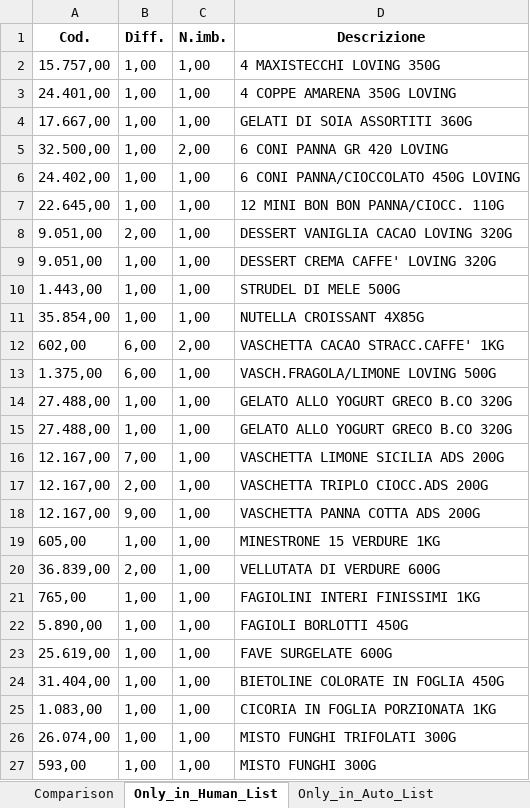
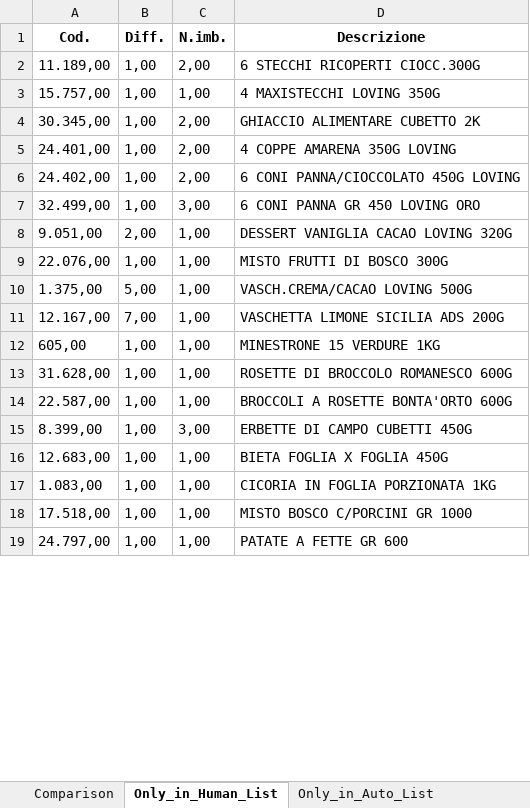
Before and after one commit to RoggerGoodman/lama-restock, an Excel workbook: comparison_result.xlsx, sheet Only_in_Human_List, drawn as a sheet; only a part is shown; values as stored, in another font and other column widths than the file's, no borders; removed rows and columns are numbered as before the commit, all else as after; the diff covers the shown part only; the diff names each change by its address in the sheet, - before the commit and + after, or states it on an @@ line.

```diff
--- a/comparison_result.xlsx (sheet Only_in_Human_List)
+++ b/comparison_result.xlsx (sheet Only_in_Human_List)
+row 2: 11.189,00 | 1,00 | 2,00 | 6 STECCHI RICOPERTI CIOCC.300G
+row 4: 30.345,00 | 1,00 | 2,00 | GHIACCIO ALIMENTARE CUBETTO 2K
-C5 (N.imb.): 1,00
+C5 (N.imb.): 2,00
-row 4: 17.667,00 | 1,00 | 1,00 | GELATI DI SOIA ASSORTITI 360G
-row 5: 32.500,00 | 1,00 | 2,00 | 6 CONI PANNA GR 420 LOVING
-C6 (N.imb.): 1,00
+C6 (N.imb.): 2,00
-row 7: 22.645,00 | 1,00 | 1,00 | 12 MINI BON BON PANNA/CIOCC. 110G
+row 7: 32.499,00 | 1,00 | 3,00 | 6 CONI PANNA GR 450 LOVING ORO
-A9 (Cod.): 9.051,00
+A9 (Cod.): 22.076,00
-D9 (Descrizione): DESSERT CREMA CAFFE' LOVING 320G
+D9 (Descrizione): MISTO FRUTTI DI BOSCO 300G
-row 10: 1.443,00 | 1,00 | 1,00 | STRUDEL DI MELE 500G
-row 11: 35.854,00 | 1,00 | 1,00 | NUTELLA CROISSANT 4X85G
-row 12: 602,00 | 6,00 | 2,00 | VASCHETTA CACAO STRACC.CAFFE' 1KG
-B10 (Diff.): 6,00
+B10 (Diff.): 5,00
-D10 (Descrizione): VASCH.FRAGOLA/LIMONE LOVING 500G
+D10 (Descrizione): VASCH.CREMA/CACAO LOVING 500G
-row 14: 27.488,00 | 1,00 | 1,00 | GELATO ALLO YOGURT GRECO B.CO 320G
-row 15: 27.488,00 | 1,00 | 1,00 | GELATO ALLO YOGURT GRECO B.CO 320G
-row 17: 12.167,00 | 2,00 | 1,00 | VASCHETTA TRIPLO CIOCC.ADS 200G
-row 18: 12.167,00 | 9,00 | 1,00 | VASCHETTA PANNA COTTA ADS 200G
-row 20: 36.839,00 | 2,00 | 1,00 | VELLUTATA DI VERDURE 600G
-row 21: 765,00 | 1,00 | 1,00 | FAGIOLINI INTERI FINISSIMI 1KG
-A13 (Cod.): 5.890,00
+A13 (Cod.): 31.628,00
-D13 (Descrizione): FAGIOLI BORLOTTI 450G
+D13 (Descrizione): ROSETTE DI BROCCOLO ROMANESCO 600G
-A14 (Cod.): 25.619,00
+A14 (Cod.): 22.587,00
-D14 (Descrizione): FAVE SURGELATE 600G
+D14 (Descrizione): BROCCOLI A ROSETTE BONTA'ORTO 600G
+row 15: 8.399,00 | 1,00 | 3,00 | ERBETTE DI CAMPO CUBETTI 450G
-A16 (Cod.): 31.404,00
+A16 (Cod.): 12.683,00
-D16 (Descrizione): BIETOLINE COLORATE IN FOGLIA 450G
+D16 (Descrizione): BIETA FOGLIA X FOGLIA 450G
-A18 (Cod.): 26.074,00
+A18 (Cod.): 17.518,00
-D18 (Descrizione): MISTO FUNGHI TRIFOLATI 300G
+D18 (Descrizione): MISTO BOSCO C/PORCINI GR 1000
-A19 (Cod.): 593,00
+A19 (Cod.): 24.797,00
-D19 (Descrizione): MISTO FUNGHI 300G
+D19 (Descrizione): PATATE A FETTE GR 600
```
Also changed, not shown: 3 added rows, 8 removed rows and 38 edited cells elsewhere in this sheet, sheet Comparison, sheet Only_in_Auto_List, 15 other files.
